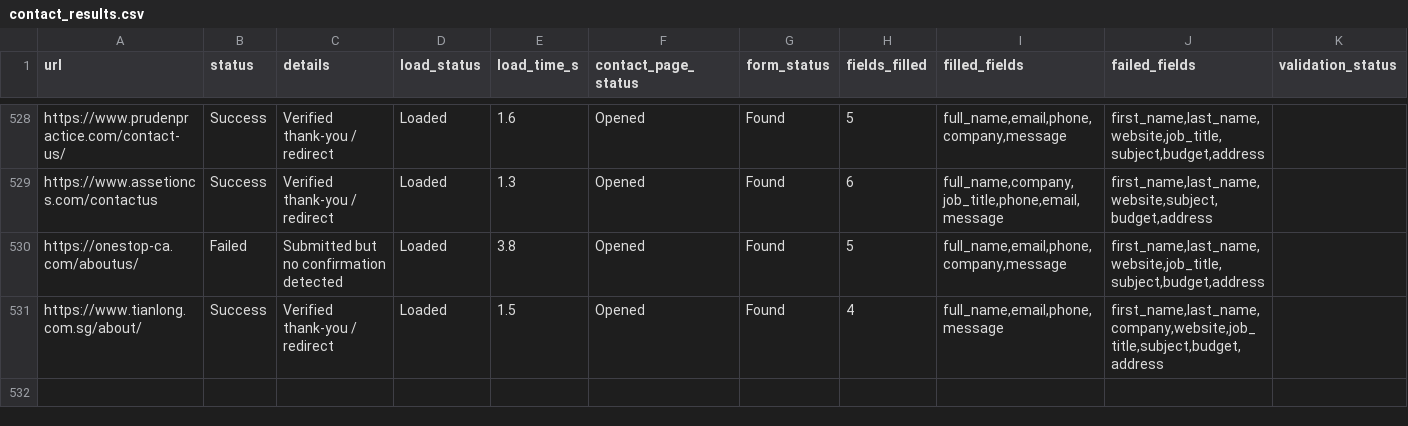
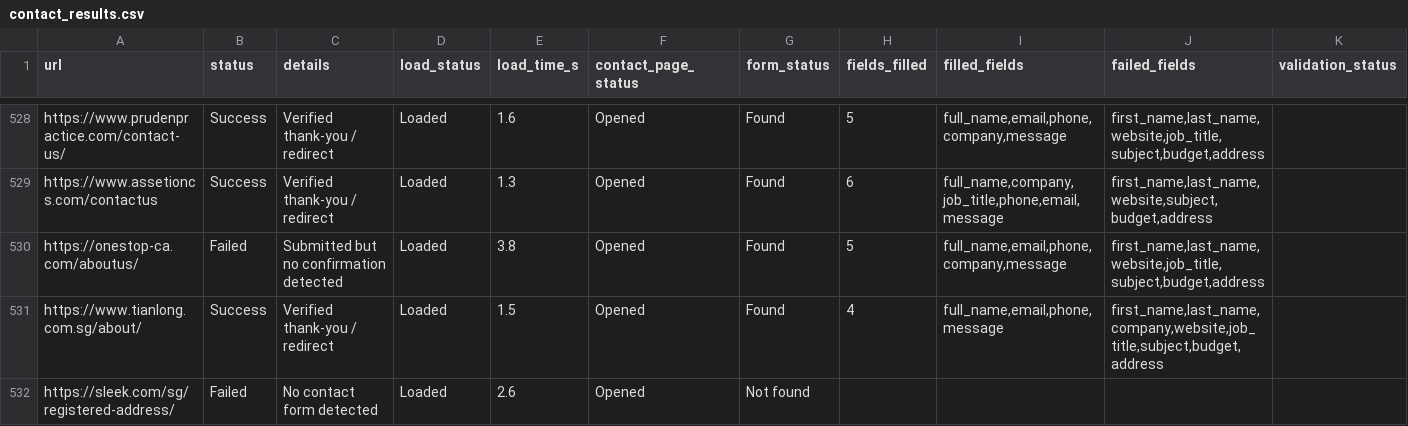
Before and after one commit to AhtehshamSanandwala/outreach-automation, a CSV file: form_results/contact_results.csv, drawn as a sheet; only a part is shown, gaps mark what is left out; rows hold the shown columns only; the diff names each change by its address in the sheet, - before the commit and + after, or states it on an @@ line.

```diff
--- a/form_results/contact_results.csv
+++ b/form_results/contact_results.csv
+row 532: https://sleek.com/sg/registered-address/ | Failed | No contact form detected | Loaded | 2.6 | Opened | Not found
```
Also changed, not shown: form_results/cold_email_highvalue_b2b_leads.csv, form_results/cold_email_outbound_queue.csv, 6 other files.
